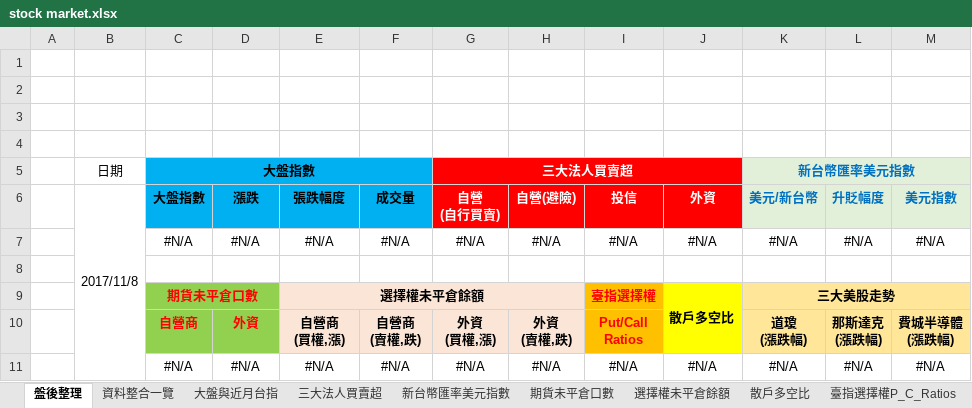
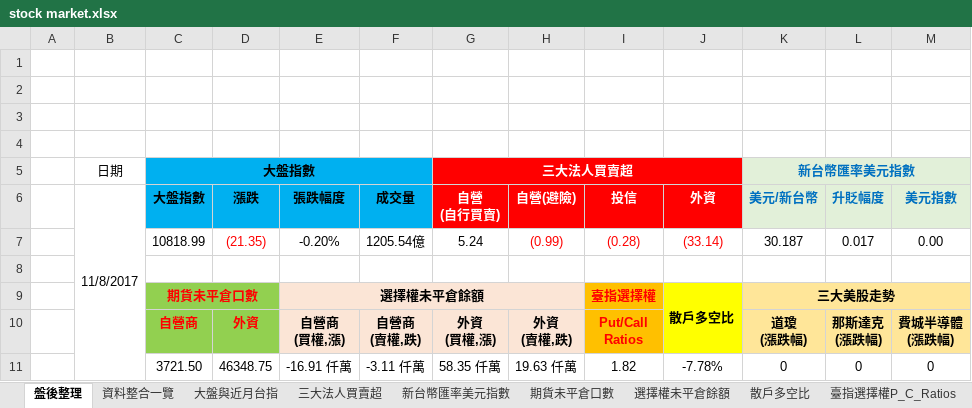
Before and after one commit to g301876/investment, an Excel workbook: stock market.xlsx, sheet 盤後整理, drawn as a sheet; values as stored, in another font and other column widths than the file's, no borders; charts and pictures not drawn; removed rows and columns are numbered as before the commit, all else as after; the diff names each change by its address in the sheet, - before the commit and + after, or states it on an @@ line.

```diff
--- a/stock market.xlsx (sheet 盤後整理)
+++ b/stock market.xlsx (sheet 盤後整理)
-B6: 2017/11/8
+B6: 11/8/2017
-row 7:  |  | #N/A | #N/A | #N/A | #N/A | #N/A | #N/A | #N/A | #N/A | #N/A | #N/A | #N/A
+row 7:  |  | 10818.99 | (21.35) | -0.20% | 1205.54億 | 5.24 | (0.99) | (0.28) | (33.14) | 30.187 | 0.017 | 0.00
-row 11:  |  | #N/A | #N/A | #N/A | #N/A | #N/A | #N/A | #N/A | #N/A | #N/A | #N/A | #N/A
+row 11:  |  | 3721.50 | 46348.75 | -16.91 仟萬 | -3.11 仟萬 | 58.35 仟萬 | 19.63 仟萬 | 1.82 | -7.78% | 0 | 0 | 0
```
Also changed, not shown: sheet 資料整合一覽, sheet 期貨未平倉口數, sheet 期貨大額交易人未沖銷部位, sheet 三大法人買賣超, sheet 散戶多空比, sheet 三大美股走勢, 4 more sheets, charts or pictures.
